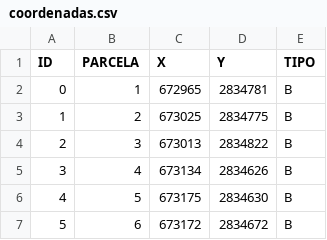
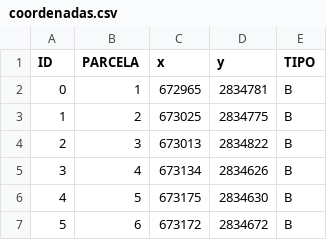
Before and after one commit to jorgemauricio/procesamiento_raster, a CSV file: coordenadas.csv, drawn as a sheet; only a part is shown.

```diff
--- a/coordenadas.csv
+++ b/coordenadas.csv
@@ -1,2 +1,2 @@
-ID,PARCELA,X,Y,TIPO
+ID,PARCELA,x,y,TIPO
 0,1,672965,2834781,B
```
Also changed, not shown: 1 other file.
